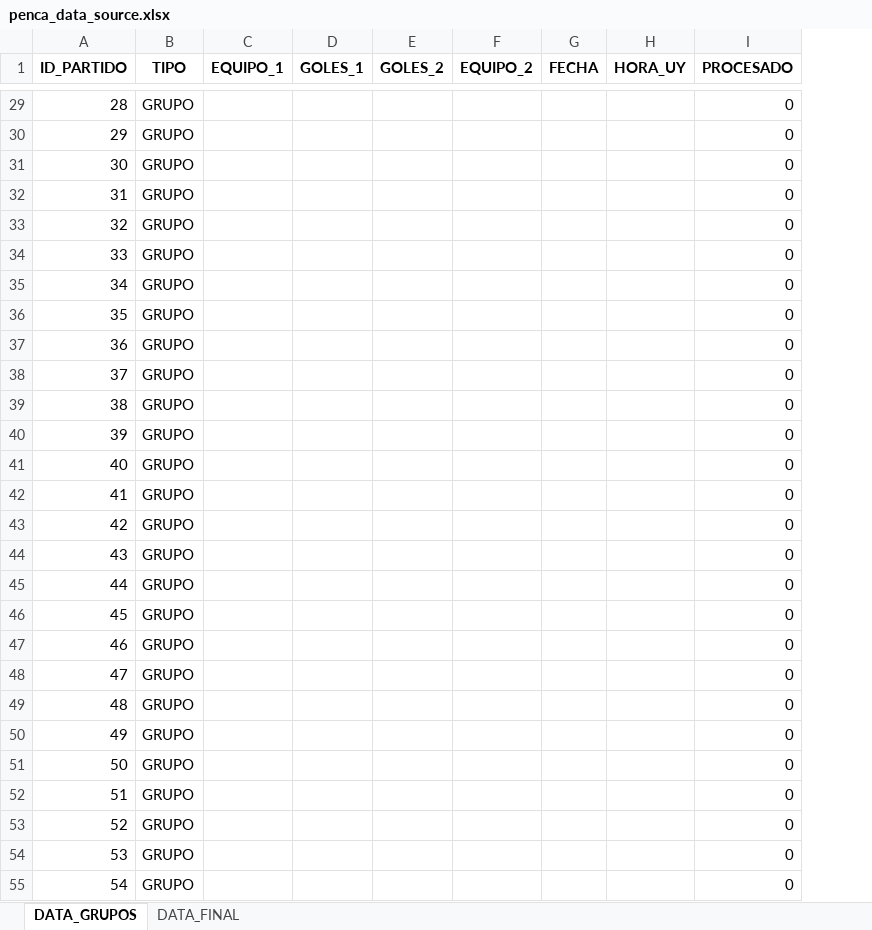
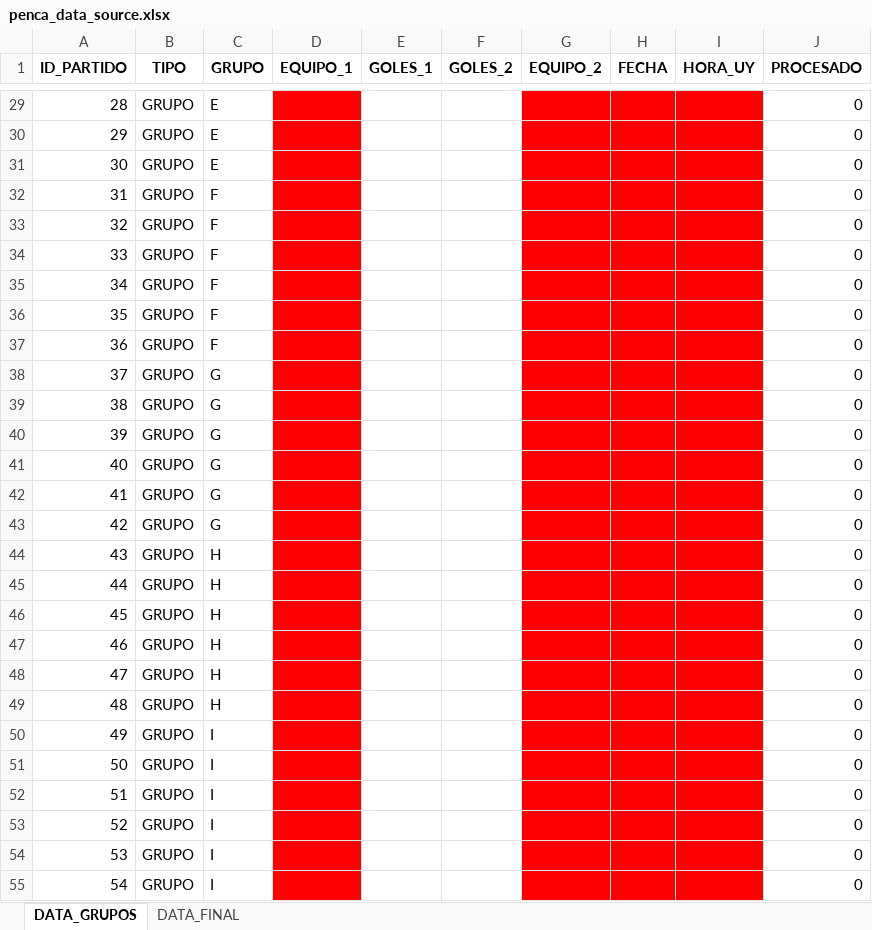
Before and after one commit to marketing-proyects/penca-wurth-2026, an Excel workbook: penca_data_source.xlsx, sheet DATA_GRUPOS, drawn as a sheet; only a part is shown, gaps mark what is left out; values as stored, in another font and other column widths than the file's, no borders; addresses are those after the commit; the diff covers the shown part only; the diff names each change by its address in the sheet, - before the commit and + after, or states it on an @@ line.

```diff
--- a/penca_data_source.xlsx (sheet DATA_GRUPOS)
+++ b/penca_data_source.xlsx (sheet DATA_GRUPOS)
+column C (GRUPO), rows 29-55: E | E | E | F | F | F | F | F | F | G | G | G | G | G | G | H | H | H | H | H | H | I | I | I | I | I | I
-D29:D55 fill: none
+D29:D55 fill: #FF0000
-G29:I55 fill: none
+G29:I55 fill: #FF0000
```
Also changed, not shown: cell formats elsewhere in this sheet.
